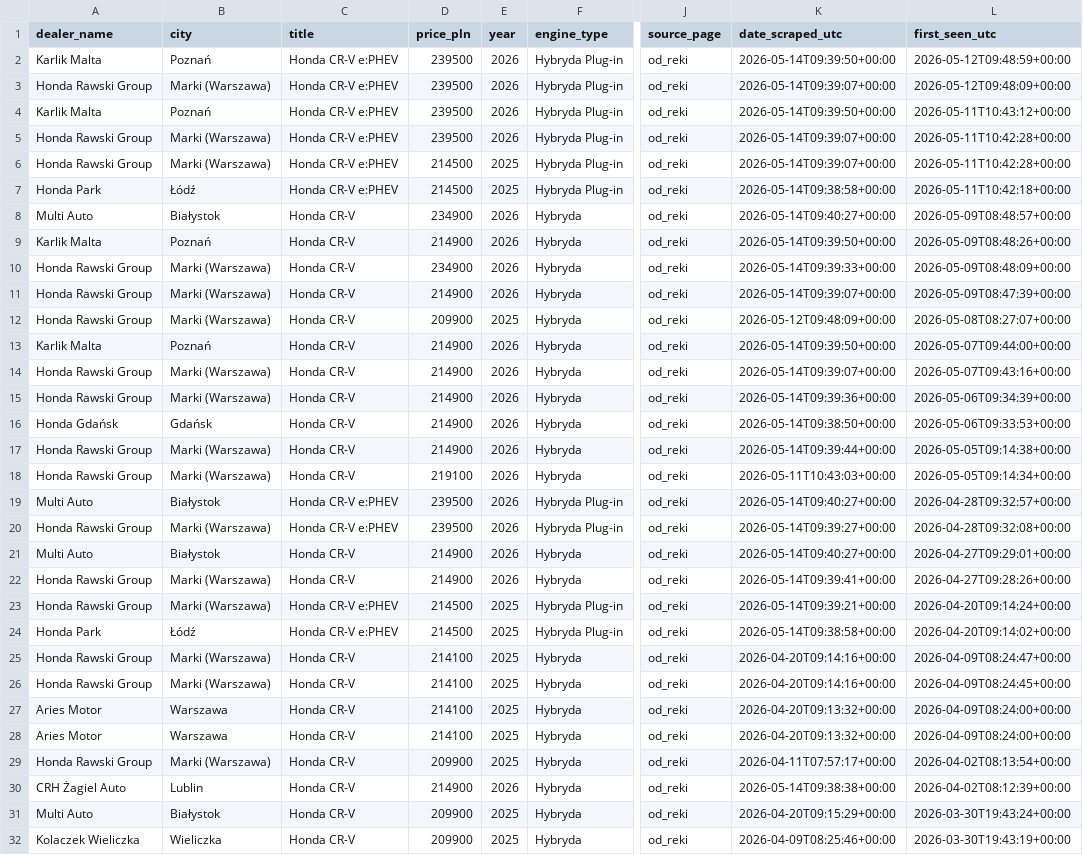
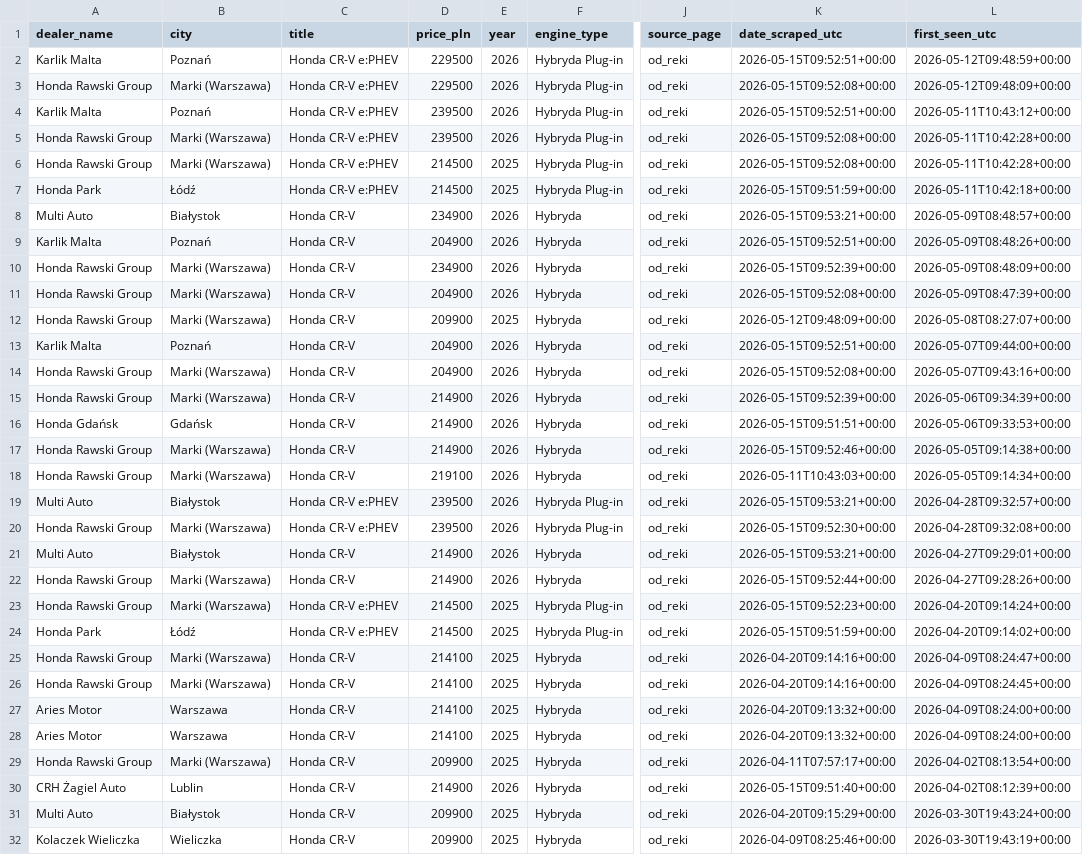
Before and after one commit to AleksPotocki/Carsearch, a CSV file: output/dealers_latest.csv, drawn as a sheet; only a part is shown, gaps mark what is left out; the diff covers the shown part only; the diff names each change by its address in the sheet, - before the commit and + after, or states it on an @@ line.

```diff
--- a/output/dealers_latest.csv
+++ b/output/dealers_latest.csv
-D2:D3 (price_pln): 239500
+D2:D3 (price_pln): 229500
-K2 (date_scraped_utc): 2026-05-14T09:39:50+00:00
+K2 (date_scraped_utc): 2026-05-15T09:52:51+00:00
-K3 (date_scraped_utc): 2026-05-14T09:39:07+00:00
+K3 (date_scraped_utc): 2026-05-15T09:52:08+00:00
-K4 (date_scraped_utc): 2026-05-14T09:39:50+00:00
+K4 (date_scraped_utc): 2026-05-15T09:52:51+00:00
-K5:K6 (date_scraped_utc): 2026-05-14T09:39:07+00:00
+K5:K6 (date_scraped_utc): 2026-05-15T09:52:08+00:00
-K7 (date_scraped_utc): 2026-05-14T09:38:58+00:00
+K7 (date_scraped_utc): 2026-05-15T09:51:59+00:00
-K8 (date_scraped_utc): 2026-05-14T09:40:27+00:00
+K8 (date_scraped_utc): 2026-05-15T09:53:21+00:00
-D9 (price_pln): 214900
+D9 (price_pln): 204900
-K9 (date_scraped_utc): 2026-05-14T09:39:50+00:00
+K9 (date_scraped_utc): 2026-05-15T09:52:51+00:00
-K10 (date_scraped_utc): 2026-05-14T09:39:33+00:00
+K10 (date_scraped_utc): 2026-05-15T09:52:39+00:00
-D11 (price_pln): 214900
+D11 (price_pln): 204900
-K11 (date_scraped_utc): 2026-05-14T09:39:07+00:00
+K11 (date_scraped_utc): 2026-05-15T09:52:08+00:00
-D13:D14 (price_pln): 214900
+D13:D14 (price_pln): 204900
-K13 (date_scraped_utc): 2026-05-14T09:39:50+00:00
+K13 (date_scraped_utc): 2026-05-15T09:52:51+00:00
-K14 (date_scraped_utc): 2026-05-14T09:39:07+00:00
+K14 (date_scraped_utc): 2026-05-15T09:52:08+00:00
-K15 (date_scraped_utc): 2026-05-14T09:39:36+00:00
+K15 (date_scraped_utc): 2026-05-15T09:52:39+00:00
-K16 (date_scraped_utc): 2026-05-14T09:38:50+00:00
+K16 (date_scraped_utc): 2026-05-15T09:51:51+00:00
-K17 (date_scraped_utc): 2026-05-14T09:39:44+00:00
+K17 (date_scraped_utc): 2026-05-15T09:52:46+00:00
-K19 (date_scraped_utc): 2026-05-14T09:40:27+00:00
+K19 (date_scraped_utc): 2026-05-15T09:53:21+00:00
-K20 (date_scraped_utc): 2026-05-14T09:39:27+00:00
+K20 (date_scraped_utc): 2026-05-15T09:52:30+00:00
-K21 (date_scraped_utc): 2026-05-14T09:40:27+00:00
+K21 (date_scraped_utc): 2026-05-15T09:53:21+00:00
-K22 (date_scraped_utc): 2026-05-14T09:39:41+00:00
+K22 (date_scraped_utc): 2026-05-15T09:52:44+00:00
-K23 (date_scraped_utc): 2026-05-14T09:39:21+00:00
+K23 (date_scraped_utc): 2026-05-15T09:52:23+00:00
-K24 (date_scraped_utc): 2026-05-14T09:38:58+00:00
+K24 (date_scraped_utc): 2026-05-15T09:51:59+00:00
-K30 (date_scraped_utc): 2026-05-14T09:38:38+00:00
+K30 (date_scraped_utc): 2026-05-15T09:51:40+00:00
```
Also changed, not shown: 29 edited cells elsewhere in this file, output/otomoto_latest.csv, 2 other files.
